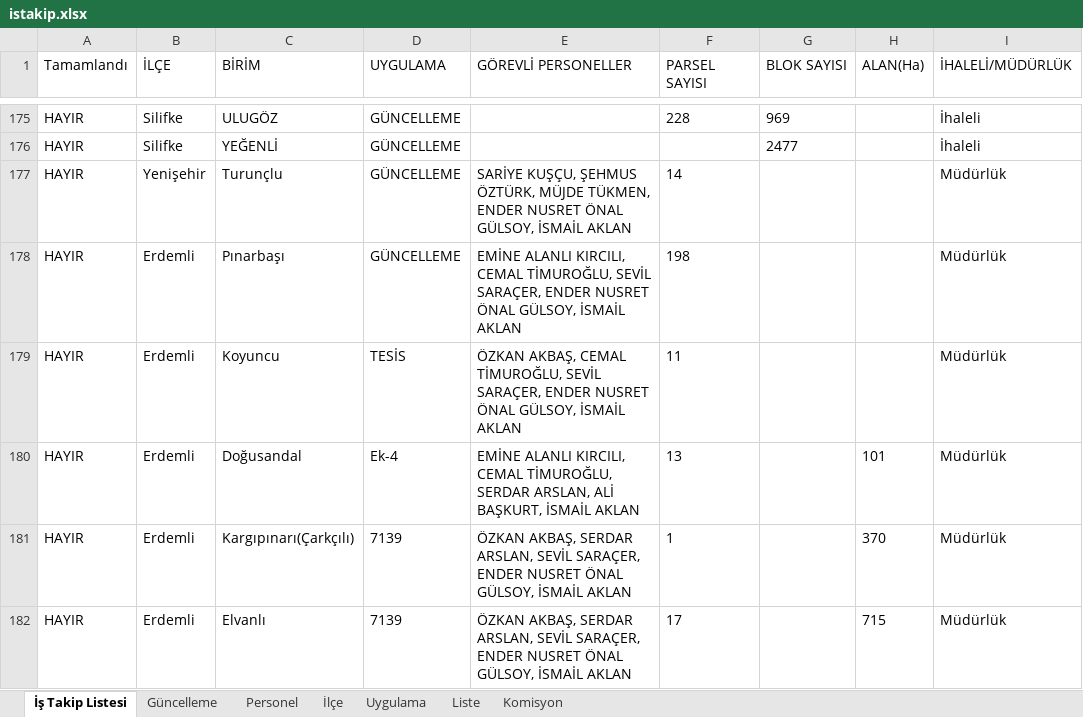
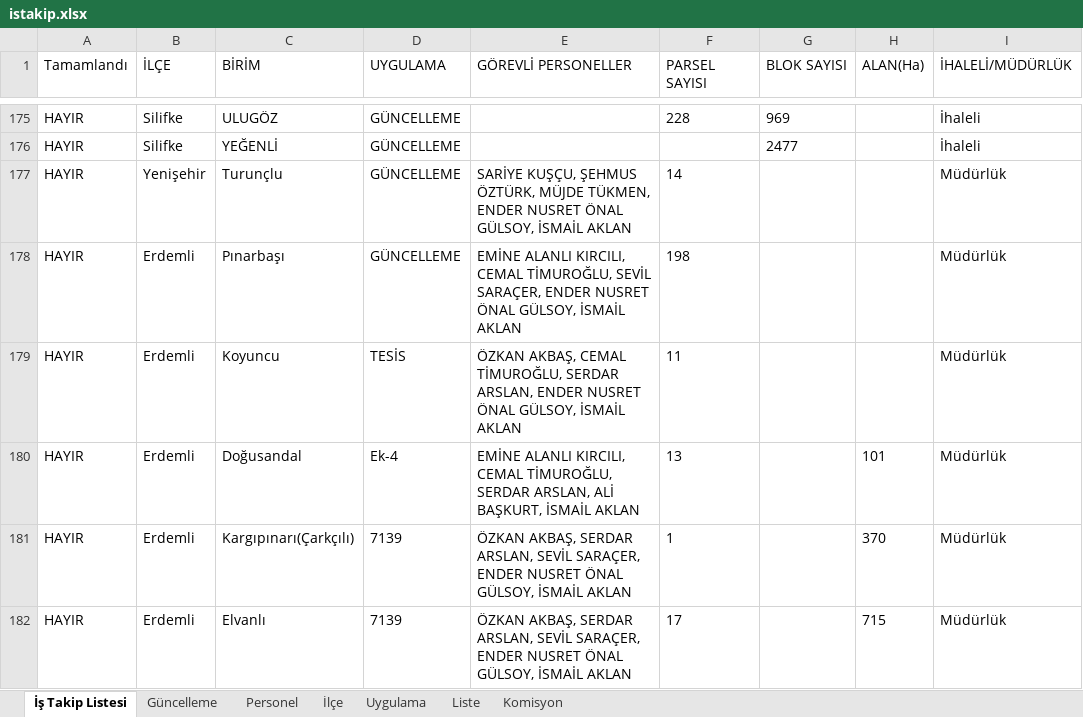
Before and after one commit to gokhangeo/ihale, an Excel workbook: istakip.xlsx, sheet İş Takip Listesi, drawn as a sheet; only a part is shown, gaps mark what is left out; values as stored, in another font and other column widths than the file's, no borders; the diff names each change by its address in the sheet, - before the commit and + after, or states it on an @@ line.

Commit message:
İş Takip Güncellemesi - 21.07.2026 10:20:30

```diff
--- a/istakip.xlsx (sheet İş Takip Listesi)
+++ b/istakip.xlsx (sheet İş Takip Listesi)
-E179 (GÖREVLİ PERSONELLER): …CEMAL TİMUROĞLU, SEVİL SARAÇER, ENDER NUSRET…
+E179 (GÖREVLİ PERSONELLER): …CEMAL TİMUROĞLU, SERDAR ARSLAN, ENDER NUSRET…
```
